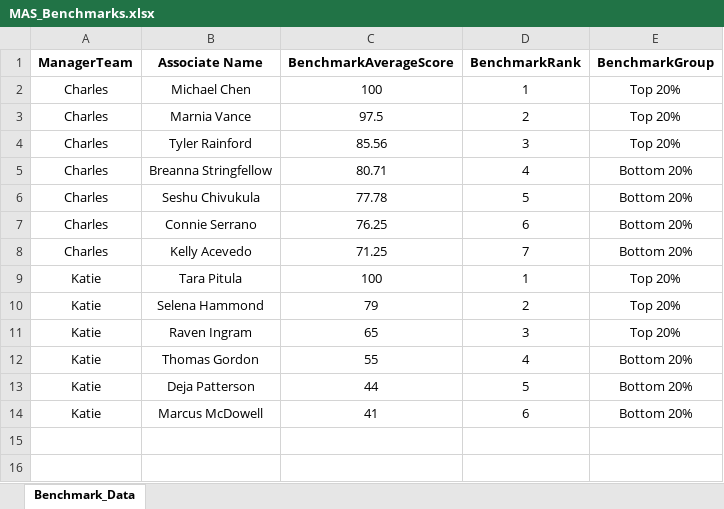
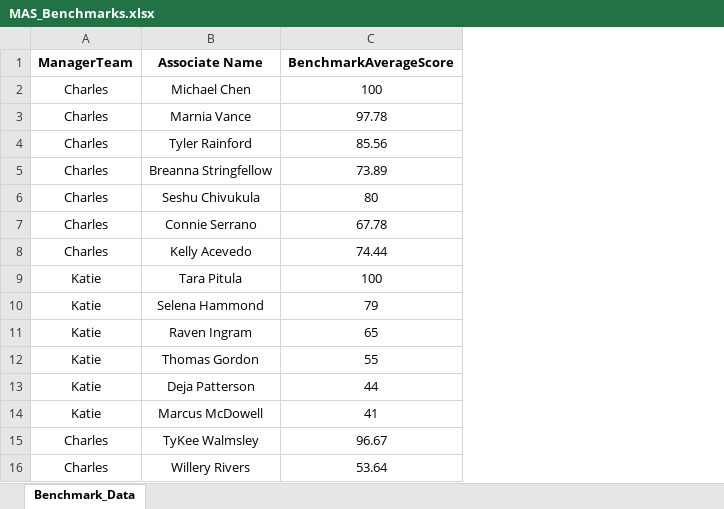
Before and after one commit to anfruu/mas-dashboard, an Excel workbook: MAS_Benchmarks.xlsx, sheet Benchmark_Data, drawn as a sheet; values as stored, in another font and other column widths than the file's, no borders; table styles not drawn; removed rows and columns are numbered as before the commit, all else as after; the diff names each change by its address in the sheet, - before the commit and + after, or states it on an @@ line.

```diff
--- a/MAS_Benchmarks.xlsx (sheet Benchmark_Data)
+++ b/MAS_Benchmarks.xlsx (sheet Benchmark_Data)
-column D (BenchmarkRank), rows 2-14: 1 | 2 | 3 | 4 | 5 | 6 | 7 | 1 | 2 | 3 | 4 | 5 | 6
-column E (BenchmarkGroup), rows 2-14: Top 20% | Top 20% | Top 20% | Bottom 20% | Bottom 20% | Bottom 20% | Bottom 20% | Top 20% | Top 20% | Top 20% | Bottom 20% | Bottom 20% | Bottom 20%
-C3 (BenchmarkAverageScore): 97.5
+C3 (BenchmarkAverageScore): 97.78
-C5 (BenchmarkAverageScore): 80.71
+C5 (BenchmarkAverageScore): 73.89
-C6 (BenchmarkAverageScore): 77.78
+C6 (BenchmarkAverageScore): 80
-C7 (BenchmarkAverageScore): 76.25
+C7 (BenchmarkAverageScore): 67.78
-C8 (BenchmarkAverageScore): 71.25
+C8 (BenchmarkAverageScore): 74.44
+row 15: Charles | TyKee Walmsley | 96.67
+row 16: Charles | Willery Rivers | 53.64
```
Also changed, not shown: MAS_Call_Grading_Raw_Data.xlsx, 3 other files.
